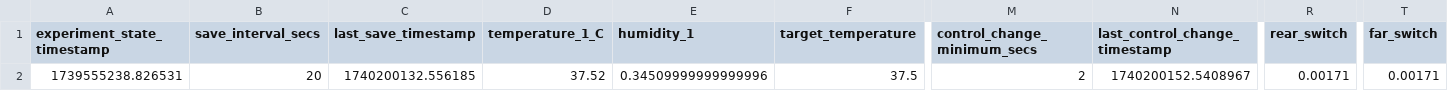
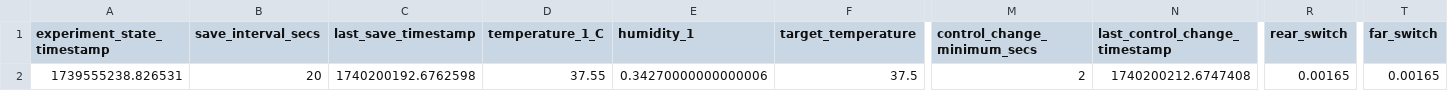
Before and after one commit to cjchandler/incubator, a CSV file: incubator/today_dataV2.csv, drawn as a sheet; only a part is shown, gaps mark what is left out; the diff names each change by its address in the sheet, - before the commit and + after, or states it on an @@ line.

```diff
--- a/incubator/today_dataV2.csv
+++ b/incubator/today_dataV2.csv
-C2 (last_save_timestamp): 1740200132.556185
+C2 (last_save_timestamp): 1740200192.6762598
-D2 (temperature_1_C): 37.52
+D2 (temperature_1_C): 37.55
-E2 (humidity_1): 0.34509999999999996
+E2 (humidity_1): 0.34270000000000006
-N2 (last_control_change_timestamp): 1740200152.5408967
+N2 (last_control_change_timestamp): 1740200212.6747408
-R2 (rear_switch): 0.00171
+R2 (rear_switch): 0.00165
-T2 (far_switch): 0.00171
+T2 (far_switch): 0.00165
```
Also changed, not shown: incubator/today_dataV4.csv.
